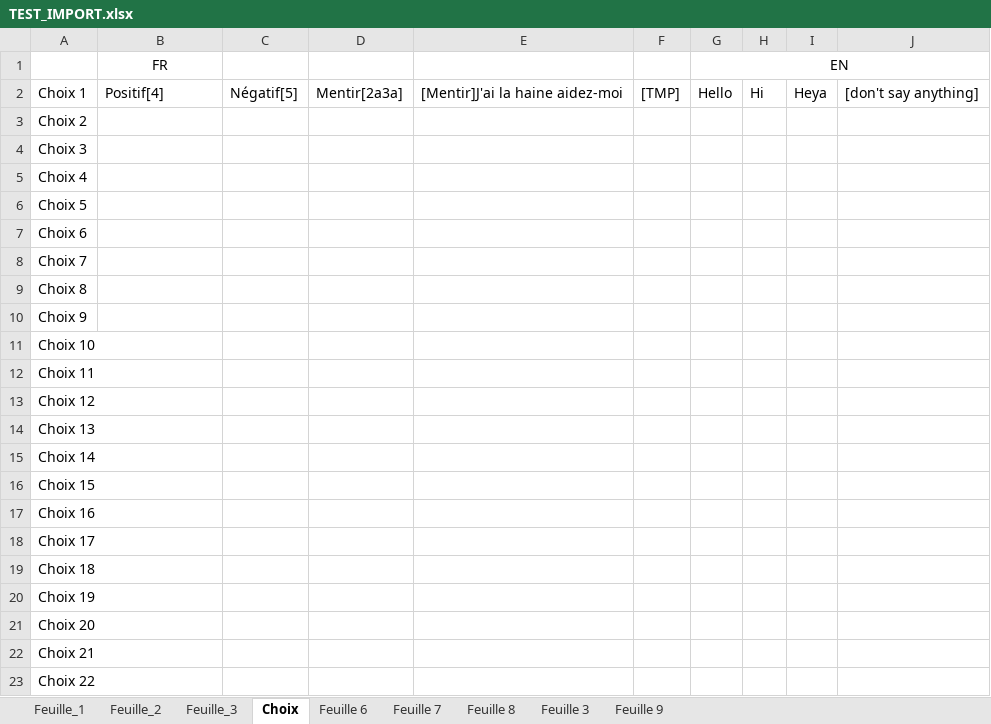
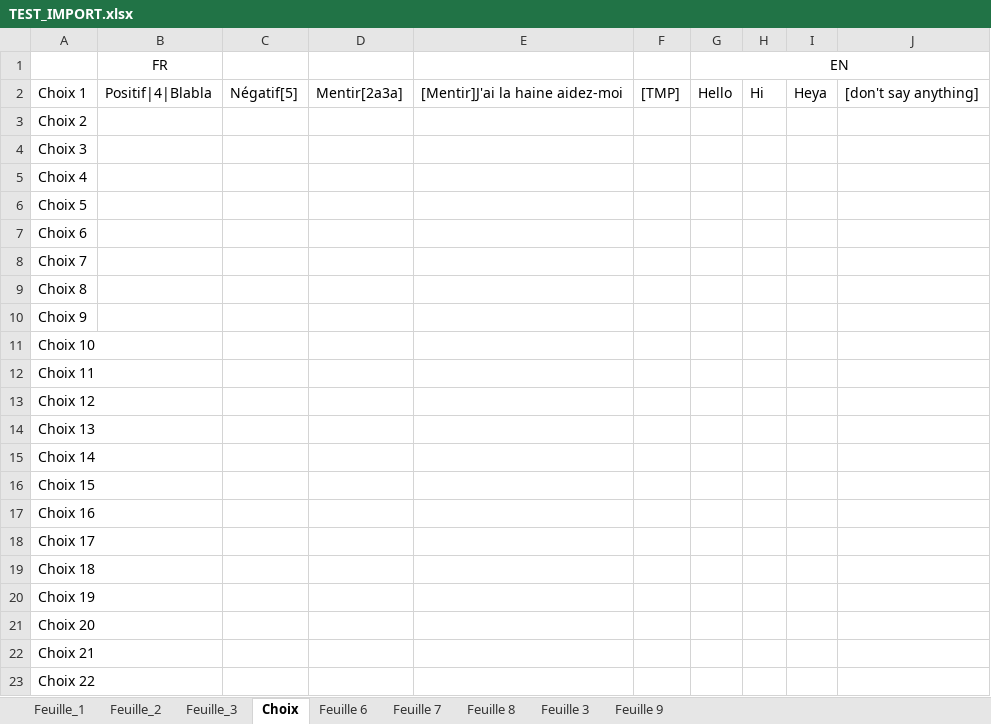
Before and after one commit to Bakouzee/NarrativeProject_Team5, an Excel workbook: Assets/TEST_IMPORT.xlsx, sheet Choix, drawn as a sheet; values as stored, in another font and other column widths than the file's, no borders; the diff names each change by its address in the sheet, - before the commit and + after, or states it on an @@ line.

```diff
--- a/Assets/TEST_IMPORT.xlsx (sheet Choix)
+++ b/Assets/TEST_IMPORT.xlsx (sheet Choix)
-B2 (FR): Positif[4]
+B2 (FR): Positif|4|Blabla
```
Also changed, not shown: 16 other files.
